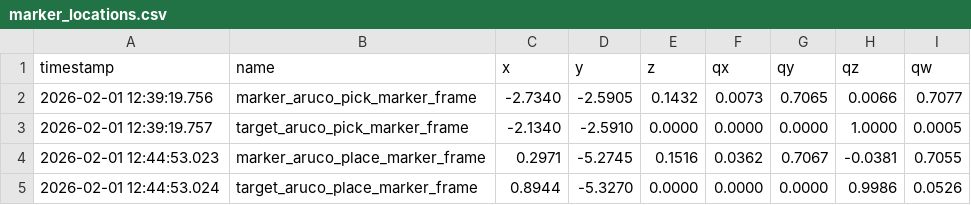
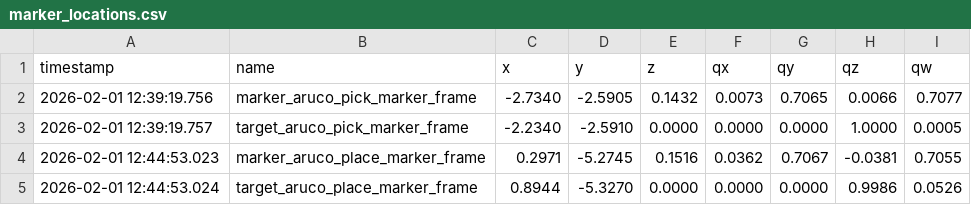
Before and after one commit to Frasco-eng/TiaGo_Mob_Robotics, a CSV file: src/tiago_exam/data/marker_locations.csv, drawn as a sheet.

```diff
--- a/src/tiago_exam/data/marker_locations.csv
+++ b/src/tiago_exam/data/marker_locations.csv
@@ -2,3 +2,3 @@ timestamp,name,x,y,z,qx,qy,qz,qw
 2026-02-01 12:39:19.756,marker_aruco_pick_marker_frame,-2.7340,-2.5905,0.1432,0.0073,0.7065,0.0066,0.7077
-2026-02-01 12:39:19.757,target_aruco_pick_marker_frame,-2.1340,-2.5910,0.0000,0.0000,0.0000,1.0000,0.0005
+2026-02-01 12:39:19.757,target_aruco_pick_marker_frame,-2.2340,-2.5910,0.0000,0.0000,0.0000,1.0000,0.0005
 2026-02-01 12:44:53.023,marker_aruco_place_marker_frame,0.2971,-5.2745,0.1516,0.0362,0.7067,-0.0381,0.7055
```
Also changed, not shown: 4 other files.
